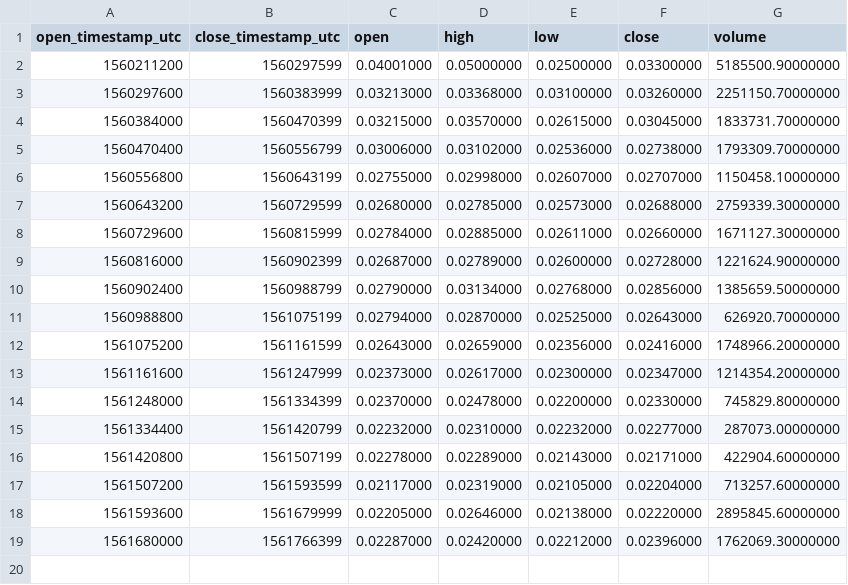
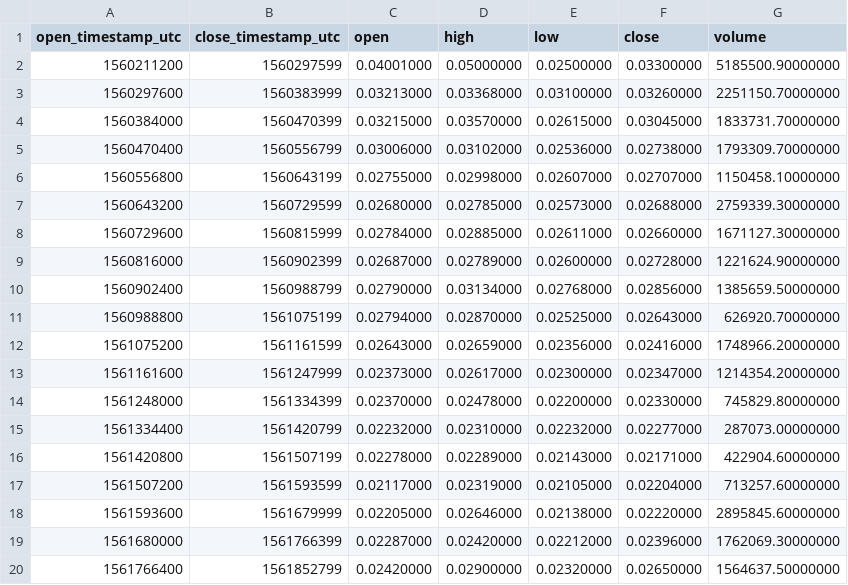
Before and after one commit to cryptobigbro/binance-FTMTUSD, a CSV file: binance-FTMTUSD-1d.csv, drawn as a sheet.

```diff
--- a/binance-FTMTUSD-1d.csv
+++ b/binance-FTMTUSD-1d.csv
@@ -19 +19,2 @@ open_timestamp_utc,close_timestamp_utc,open,high,low,close,volume
 1561680000,1561766399,0.02287000,0.02420000,0.02212000,0.02396000,1762069.30000000
+1561766400,1561852799,0.02420000,0.02900000,0.02320000,0.02650000,1564637.50000000
```
Also changed, not shown: binance-FTMTUSD-1h.csv, 1 other file.
